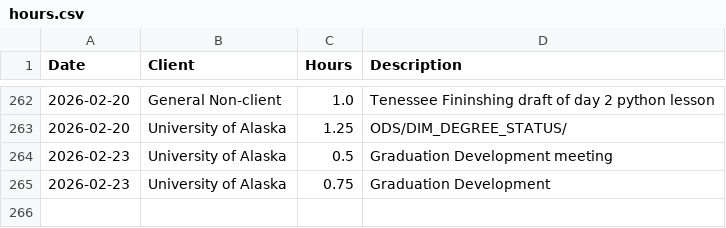
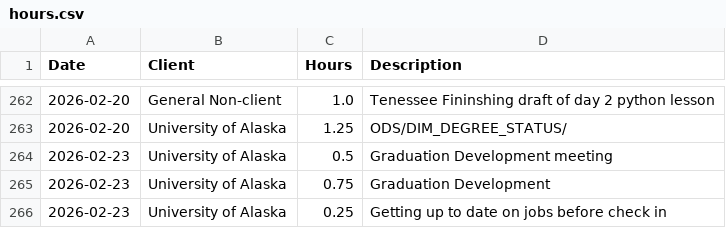
Before and after one commit to cole-nash-plante/hours_app, a CSV file: data/hours.csv, drawn as a sheet; only a part is shown, gaps mark what is left out.

Commit message:
Updated hours log

```diff
--- a/data/hours.csv
+++ b/data/hours.csv
@@ -265 +265,2 @@ Date,Client,Hours,Description
 2026-02-23,University of Alaska,0.75,Graduation Development
+2026-02-23,University of Alaska,0.25,Getting up to date on jobs before check in
```
